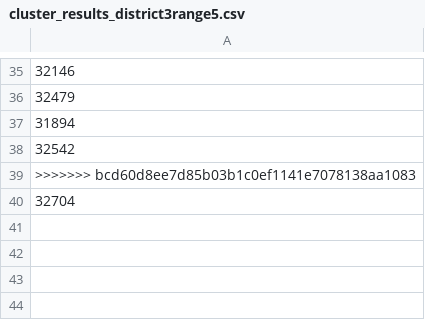
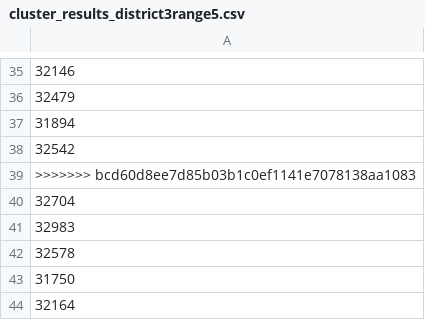
Before and after one commit to ceesparis/SmartKidsSmartGrids, a CSV file: cluster_results_district3range5.csv, drawn as a sheet; only a part is shown, gaps mark what is left out.

```diff
--- a/cluster_results_district3range5.csv
+++ b/cluster_results_district3range5.csv
@@ -40 +40,5 @@
 32704
+32983
+32578
+31750
+32164
```
Also changed, not shown: 5 other files.
